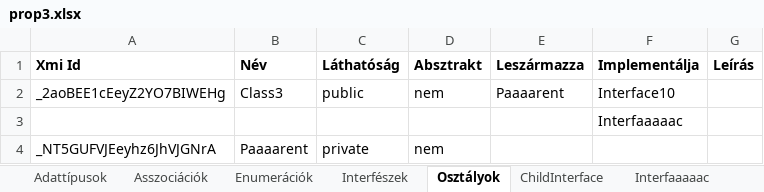
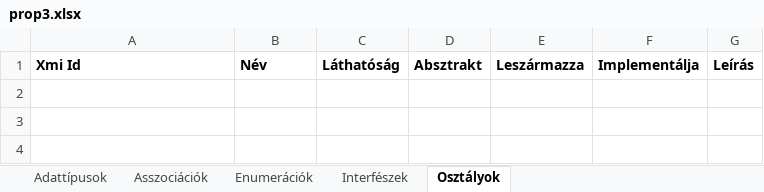
Before and after one commit to horvathT/szakdolgozat, an Excel workbook: papyrus.teszt/excel/prop3.xlsx, sheet Osztályok, drawn as a sheet; values as stored, in another font and other column widths than the file's, no borders; the diff names each change by its address in the sheet, - before the commit and + after, or states it on an @@ line.

```diff
--- a/papyrus.teszt/excel/prop3.xlsx (sheet Osztályok)
+++ b/papyrus.teszt/excel/prop3.xlsx (sheet Osztályok)
-sheet tab: ChildInterface
-sheet tab: Interfaaaaac
-row 2: _2aoBEE1cEeyZ2YO7BIWEHg | Class3 | public | nem | Paaaarent | Interface10
-row 3:  |  |  |  |  | Interfaaaaac
-row 4: _NT5GUFVJEeyhz6JhVJGNrA | Paaaarent | private | nem
```
Also changed, not shown: sheet Asszociációk, sheet Interfészek, sheet Enumerációk, other sheet tabs, papyrus.teszt/excel/prop2.xlsx, 11 other files.
